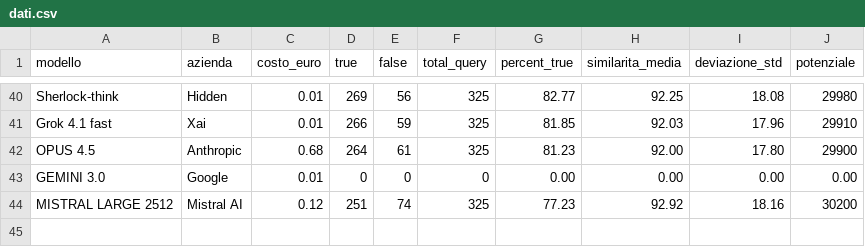
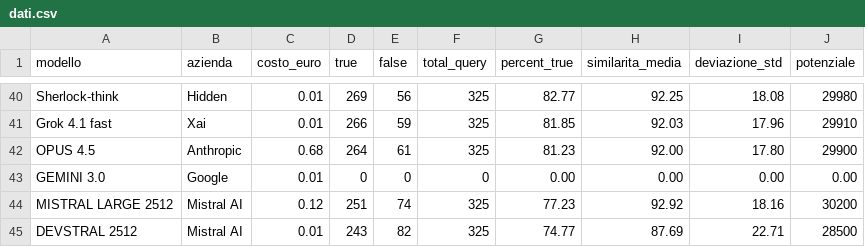
Before and after one commit to Search-Foundry/dashboard-llm, a CSV file: dati.csv, drawn as a sheet; only a part is shown, gaps mark what is left out.

Commit message:
Aggiunto devstral 2512

```diff
--- a/dati.csv
+++ b/dati.csv
@@ -44 +44,2 @@ GEMINI 3.0,Google,0.01,0,0,0,0.00,0.00,0.00,0.00
 MISTRAL LARGE 2512,Mistral AI,0.12,251,74,325,77.23,92.92,18.16,30200
+DEVSTRAL 2512, Mistral AI, 0.01, 243, 82, 325, 74.77, 87.69, 22.71, 28500
```
